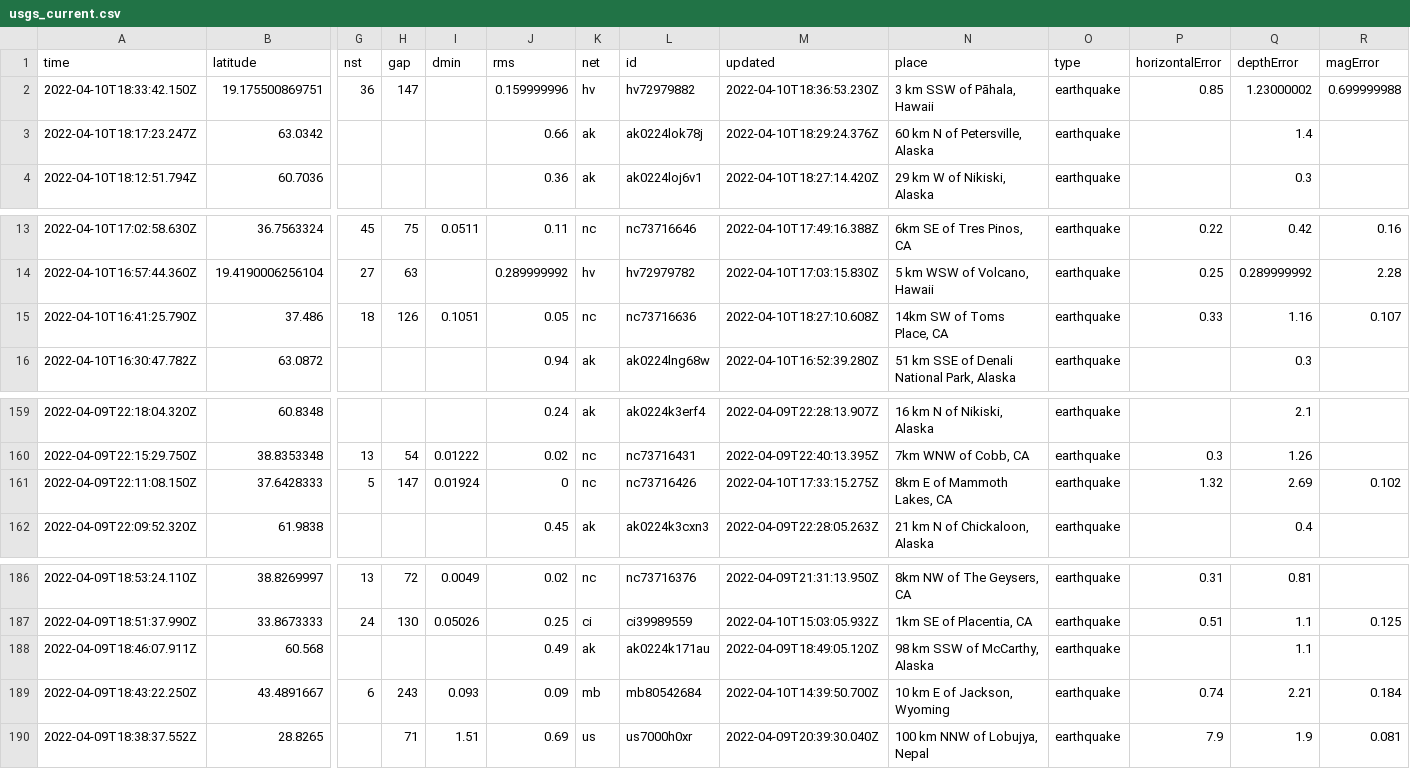
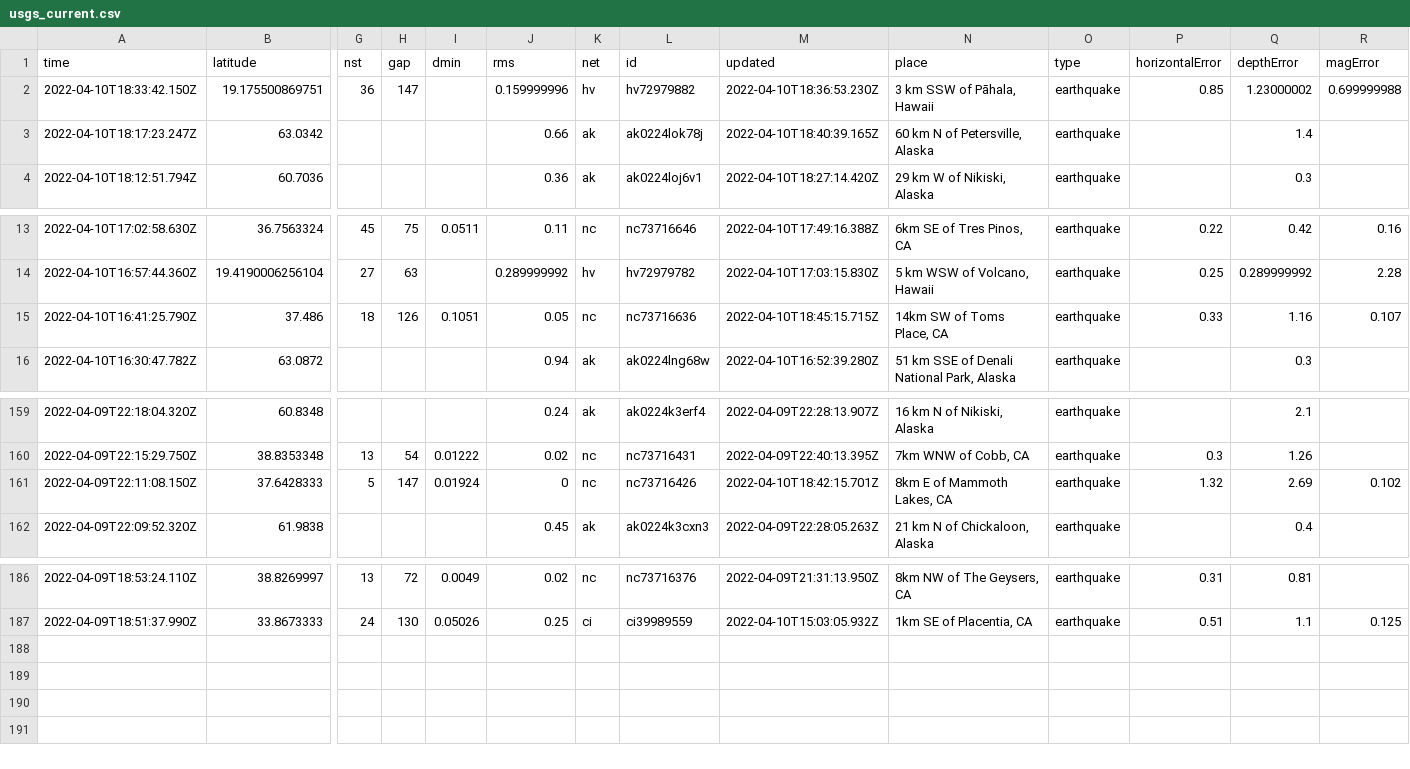
Before and after one commit to cveltri/my-data-robot, a CSV file: usgs_current.csv, drawn as a sheet; only a part is shown, gaps mark what is left out; rows hold the shown columns only; the diff names each change by its address in the sheet, - before the commit and + after, or states it on an @@ line.

```diff
--- a/usgs_current.csv
+++ b/usgs_current.csv
-M3 (updated): 2022-04-10T18:29:24.376Z
+M3 (updated): 2022-04-10T18:40:39.165Z
-M15 (updated): 2022-04-10T18:27:10.608Z
+M15 (updated): 2022-04-10T18:45:15.715Z
-M161 (updated): 2022-04-10T17:33:15.275Z
+M161 (updated): 2022-04-10T18:42:15.701Z
-row 188: 2022-04-09T18:46:07.911Z | 60.568 |  |  |  | 0.49 | ak | ak0224k171au | 2022-04-09T18:49:05.120Z | 98 km SSW of McCarthy, Alaska | earthquake |  | 1.1
-row 189: 2022-04-09T18:43:22.250Z | 43.4891667 | 6 | 243 | 0.093 | 0.09 | mb | mb80542684 | 2022-04-10T14:39:50.700Z | 10 km E of Jackson, Wyoming | earthquake | 0.74 | 2.21 | 0.184
-row 190: 2022-04-09T18:38:37.552Z | 28.8265 |  | 71 | 1.51 | 0.69 | us | us7000h0xr | 2022-04-09T20:39:30.040Z | 100 km NNW of Lobujya, Nepal | earthquake | 7.9 | 1.9 | 0.081
```
